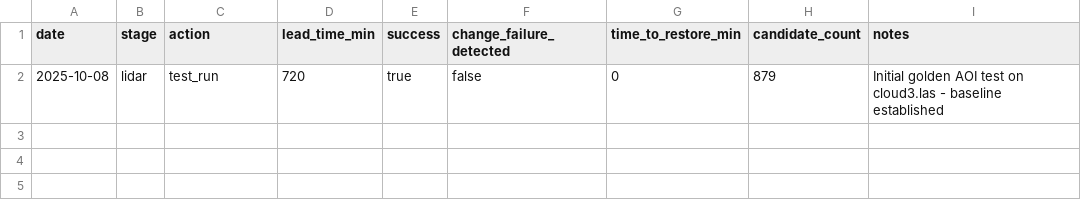
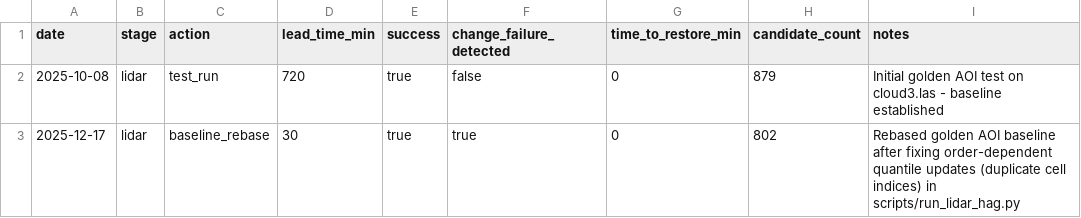
Before and after one commit to rgdonohue/penguin-detection-pipeline, a CSV file: manifests/delivery_metrics.csv, drawn as a sheet; the diff names each change by its address in the sheet, - before the commit and + after, or states it on an @@ line.

Commit message:
docs: rebase golden baseline to 802 and update fusion status

```diff
--- a/manifests/delivery_metrics.csv
+++ b/manifests/delivery_metrics.csv
+row 3: 2025-12-17 | lidar | baseline_rebase | 30 | true | true | 0 | 802 | Rebased golden AOI baseline after fixing order-dependent quantile updates (duplicate cell indices) in scripts/run_lidar_hag.py
```
Also changed, not shown: 28 other files.
